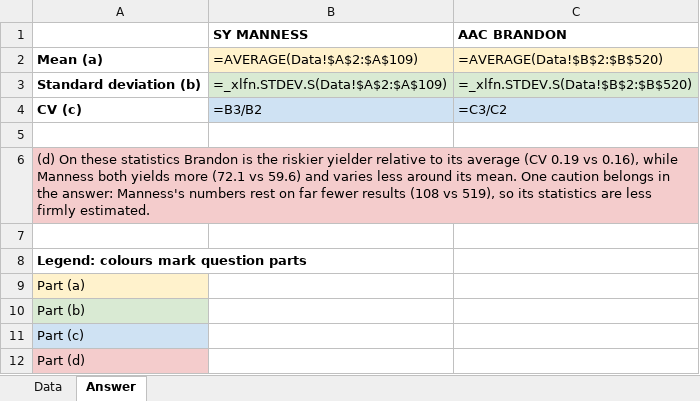
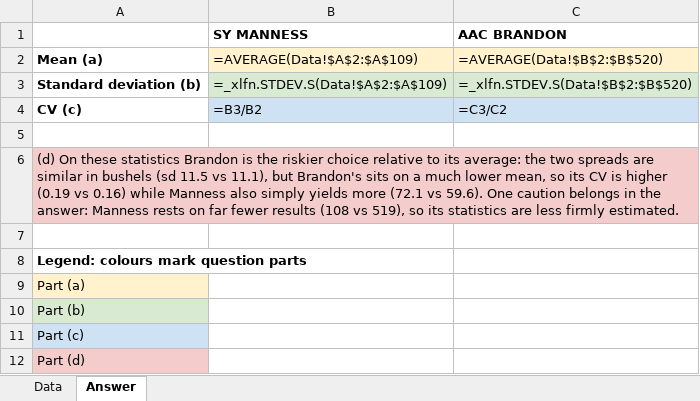
Before and after one commit to peterJslade/arec261-textbook, an Excel workbook: practice/answers/q025.xlsx, sheet Answer, drawn as a sheet; values as stored, in another font and other column widths than the file's, no borders; formulas without a stored value are shown as written; the diff names each change by its address in the sheet, - before the commit and + after, or states it on an @@ line.

```diff
--- a/practice/answers/q025.xlsx (sheet Answer)
+++ b/practice/answers/q025.xlsx (sheet Answer)
-A6: …the riskier yielder relative to its average (CV 0.19 vs 0.16), while Manness both yields more (72.1 vs 59.6) and varies less around its mean. One caution belongs in the answer: Manness's numbers rest on far…
+A6: …the riskier choice relative to its average: the two spreads are similar in bushels (sd 11.5 vs 11.1), but Brandon's sits on a much lower mean, so its CV is higher (0.19 vs 0.16) while Manness also simply yields more (72.1 vs 59.6). One caution belongs in the answer: Manness rests on far…
```
Also changed, not shown: practice/answers/q023.xlsx, practice/answers/q054.xlsx, 56 other files.
